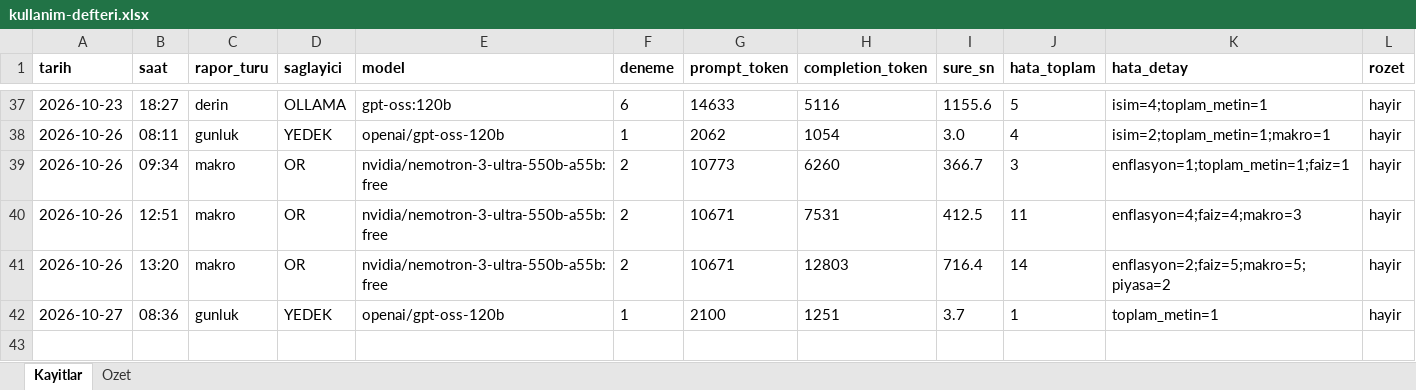
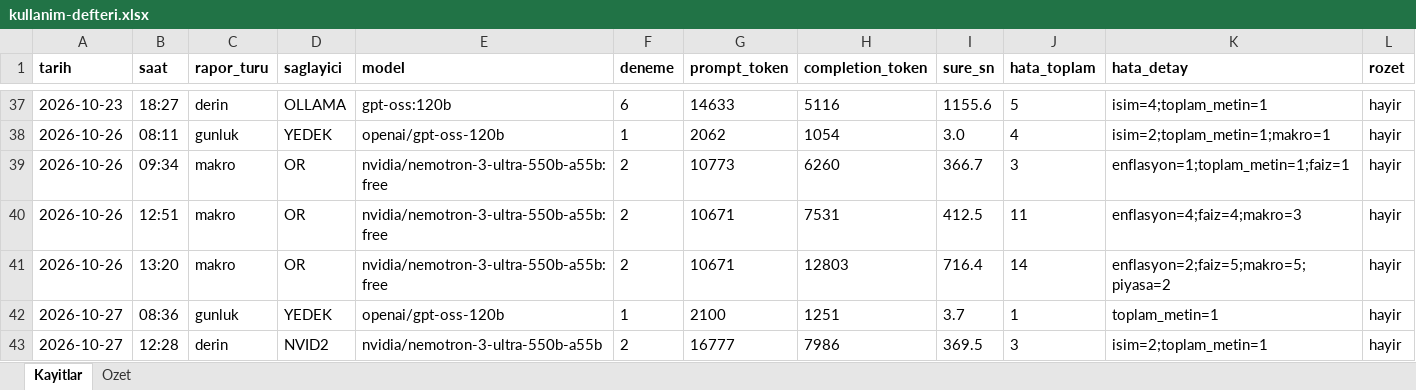
Before and after one commit to gunluk-raporlar/borsa-raporlari, an Excel workbook: data/kullanim-defteri.xlsx, sheet Kayitlar, drawn as a sheet; only a part is shown, gaps mark what is left out; values as stored, in another font and other column widths than the file's, no borders; rows hold the shown columns only; the diff names each change by its address in the sheet, - before the commit and + after, or states it on an @@ line.

Commit message:
Derin analiz guncellemesi [CI Skip]

```diff
--- a/data/kullanim-defteri.xlsx (sheet Kayitlar)
+++ b/data/kullanim-defteri.xlsx (sheet Kayitlar)
+row 43: 2026-10-27 | 12:28 | derin | NVID2 | nvidia/nemotron-3-ultra-550b-a55b | 2 | 16777 | 7986 | 369.5 | 3 | isim=2;toplam_metin=1 | hayir
```
Also changed, not shown: sheet Ozet, 9 other files.
